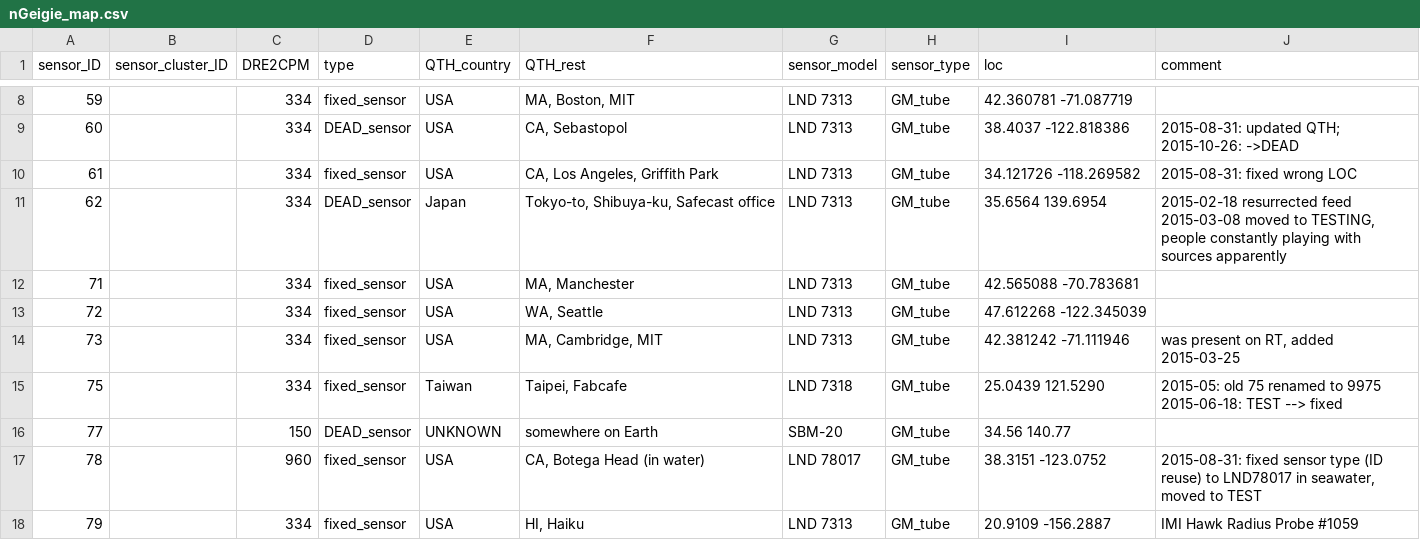
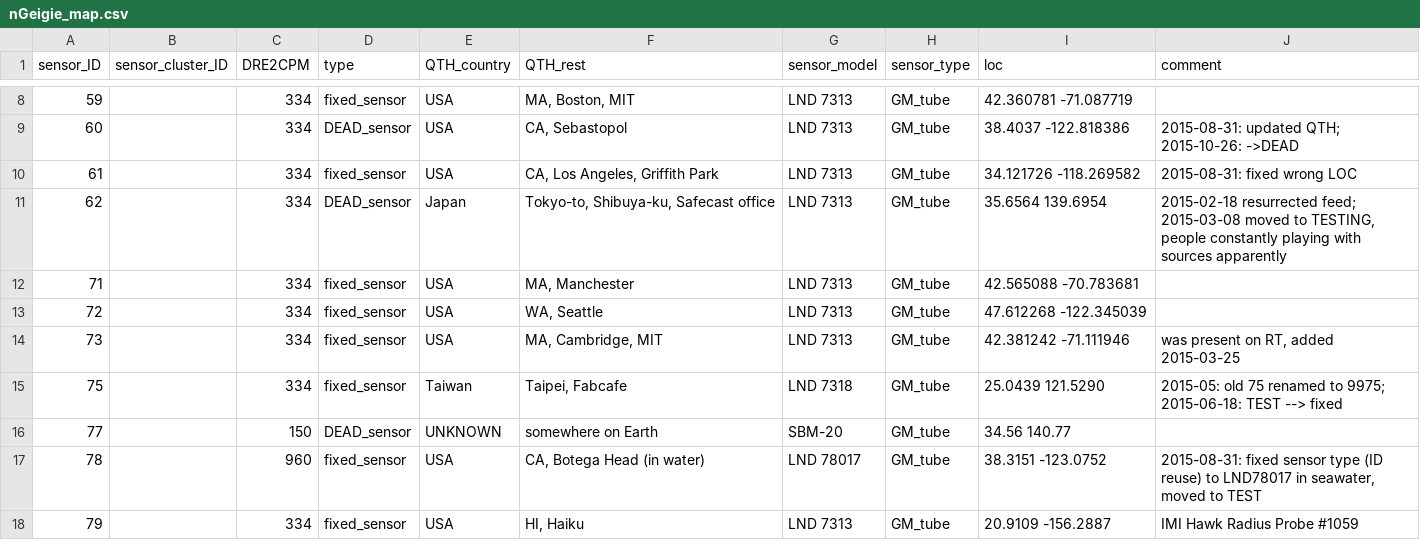
Before and after one commit to thinrope/fixed_sensor_visualization, a CSV file: in/nGeigie_map.csv, drawn as a sheet; only a part is shown, gaps mark what is left out; the diff covers the shown part only.

```diff
--- a/in/nGeigie_map.csv
+++ b/in/nGeigie_map.csv
@@ -10,4 +10,3 @@
 61,,334,"fixed_sensor","USA","CA, Los Angeles, Griffith Park","LND 7313","GM_tube","34.121726 -118.269582","2015-08-31: fixed wrong LOC"
-62,,334,"DEAD_sensor","Japan","Tokyo-to, Shibuya-ku, Safecast office","LND 7313","GM_tube","35.6564 139.6954","2015-02-18 resurrected feed
-2015-03-08 moved to TESTING, people constantly playing with sources apparently"
+62,,334,"DEAD_sensor","Japan","Tokyo-to, Shibuya-ku, Safecast office","LND 7313","GM_tube","35.6564 139.6954","2015-02-18 resurrected feed; 2015-03-08 moved to TESTING, people constantly playing with sources apparently"
 71,,334,"fixed_sensor","USA","MA, Manchester","LND 7313","GM_tube","42.565088 -70.783681",
@@ -15,4 +14,3 @@
 73,,334,"fixed_sensor","USA","MA, Cambridge, MIT","LND 7313","GM_tube","42.381242 -71.111946","was present on RT, added 2015-03-25"
-75,,334,"fixed_sensor","Taiwan","Taipei, Fabcafe","LND 7318","GM_tube","25.0439 121.5290","2015-05: old 75 renamed to 9975
-2015-06-18: TEST --> fixed"
+75,,334,"fixed_sensor","Taiwan","Taipei, Fabcafe","LND 7318","GM_tube","25.0439 121.5290","2015-05: old 75 renamed to 9975; 2015-06-18: TEST --> fixed"
 77,,150,"DEAD_sensor","UNKNOWN","somewhere on Earth","SBM-20","GM_tube","34.56 140.77",
```
Also changed, not shown: 15 edited cells elsewhere in this file.
